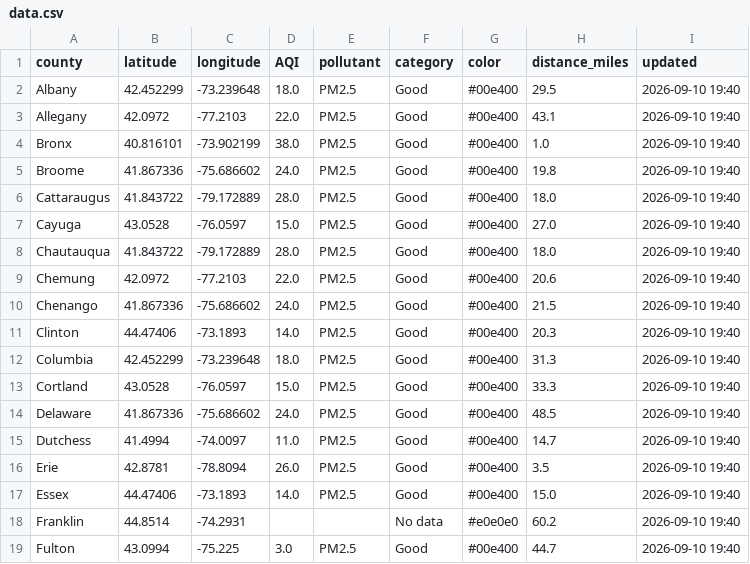
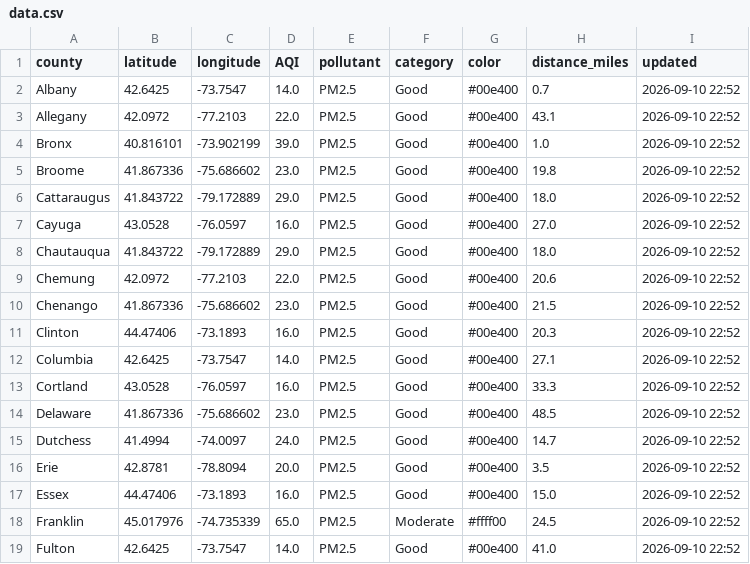
Before and after one commit to somaiyahhafeez/nyc-aqi-map, a CSV file: data.csv, drawn as a sheet; only a part is shown; the diff covers the shown part only.

```diff
--- a/data.csv
+++ b/data.csv
@@ -1,19 +1,19 @@
 county,latitude,longitude,AQI,pollutant,category,color,distance_miles,updated
-Albany,42.452299,-73.239648,18.0,PM2.5,Good,#00e400,29.5,2026-09-10 19:40
-Allegany,42.0972,-77.2103,22.0,PM2.5,Good,#00e400,43.1,2026-09-10 19:40
-Bronx,40.816101,-73.902199,38.0,PM2.5,Good,#00e400,1.0,2026-09-10 19:40
-Broome,41.867336,-75.686602,24.0,PM2.5,Good,#00e400,19.8,2026-09-10 19:40
-Cattaraugus,41.843722,-79.172889,28.0,PM2.5,Good,#00e400,18.0,2026-09-10 19:40
-Cayuga,43.0528,-76.0597,15.0,PM2.5,Good,#00e400,27.0,2026-09-10 19:40
-Chautauqua,41.843722,-79.172889,28.0,PM2.5,Good,#00e400,18.0,2026-09-10 19:40
-Chemung,42.0972,-77.2103,22.0,PM2.5,Good,#00e400,20.6,2026-09-10 19:40
-Chenango,41.867336,-75.686602,24.0,PM2.5,Good,#00e400,21.5,2026-09-10 19:40
-Clinton,44.47406,-73.1893,14.0,PM2.5,Good,#00e400,20.3,2026-09-10 19:40
-Columbia,42.452299,-73.239648,18.0,PM2.5,Good,#00e400,31.3,2026-09-10 19:40
-Cortland,43.0528,-76.0597,15.0,PM2.5,Good,#00e400,33.3,2026-09-10 19:40
-Delaware,41.867336,-75.686602,24.0,PM2.5,Good,#00e400,48.5,2026-09-10 19:40
-Dutchess,41.4994,-74.0097,11.0,PM2.5,Good,#00e400,14.7,2026-09-10 19:40
-Erie,42.8781,-78.8094,26.0,PM2.5,Good,#00e400,3.5,2026-09-10 19:40
-Essex,44.47406,-73.1893,14.0,PM2.5,Good,#00e400,15.0,2026-09-10 19:40
-Franklin,44.8514,-74.2931,,,No data,#e0e0e0,60.2,2026-09-10 19:40
-Fulton,43.0994,-75.225,3.0,PM2.5,Good,#00e400,44.7,2026-09-10 19:40
+Albany,42.6425,-73.7547,14.0,PM2.5,Good,#00e400,0.7,2026-09-10 22:52
+Allegany,42.0972,-77.2103,22.0,PM2.5,Good,#00e400,43.1,2026-09-10 22:52
+Bronx,40.816101,-73.902199,39.0,PM2.5,Good,#00e400,1.0,2026-09-10 22:52
+Broome,41.867336,-75.686602,23.0,PM2.5,Good,#00e400,19.8,2026-09-10 22:52
+Cattaraugus,41.843722,-79.172889,29.0,PM2.5,Good,#00e400,18.0,2026-09-10 22:52
+Cayuga,43.0528,-76.0597,16.0,PM2.5,Good,#00e400,27.0,2026-09-10 22:52
+Chautauqua,41.843722,-79.172889,29.0,PM2.5,Good,#00e400,18.0,2026-09-10 22:52
+Chemung,42.0972,-77.2103,22.0,PM2.5,Good,#00e400,20.6,2026-09-10 22:52
+Chenango,41.867336,-75.686602,23.0,PM2.5,Good,#00e400,21.5,2026-09-10 22:52
+Clinton,44.47406,-73.1893,16.0,PM2.5,Good,#00e400,20.3,2026-09-10 22:52
+Columbia,42.6425,-73.7547,14.0,PM2.5,Good,#00e400,27.1,2026-09-10 22:52
+Cortland,43.0528,-76.0597,16.0,PM2.5,Good,#00e400,33.3,2026-09-10 22:52
+Delaware,41.867336,-75.686602,23.0,PM2.5,Good,#00e400,48.5,2026-09-10 22:52
+Dutchess,41.4994,-74.0097,24.0,PM2.5,Good,#00e400,14.7,2026-09-10 22:52
+Erie,42.8781,-78.8094,20.0,PM2.5,Good,#00e400,3.5,2026-09-10 22:52
+Essex,44.47406,-73.1893,16.0,PM2.5,Good,#00e400,15.0,2026-09-10 22:52
+Franklin,45.017976,-74.735339,65.0,PM2.5,Moderate,#ffff00,24.5,2026-09-10 22:52
+Fulton,42.6425,-73.7547,14.0,PM2.5,Good,#00e400,41.0,2026-09-10 22:52
```
Also changed, not shown: 95 edited cells elsewhere in this file, nyc_data.csv.
